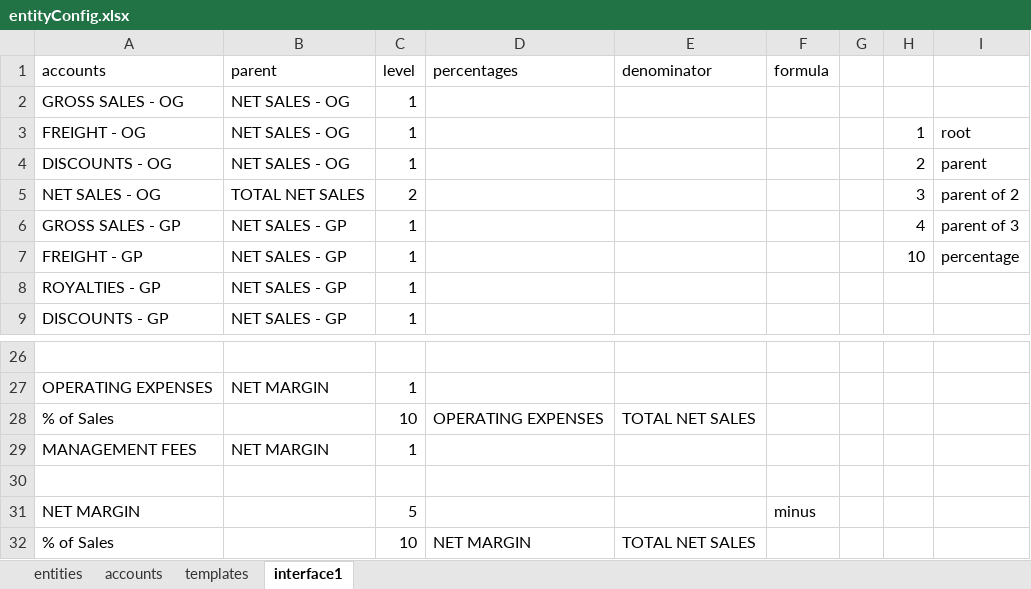
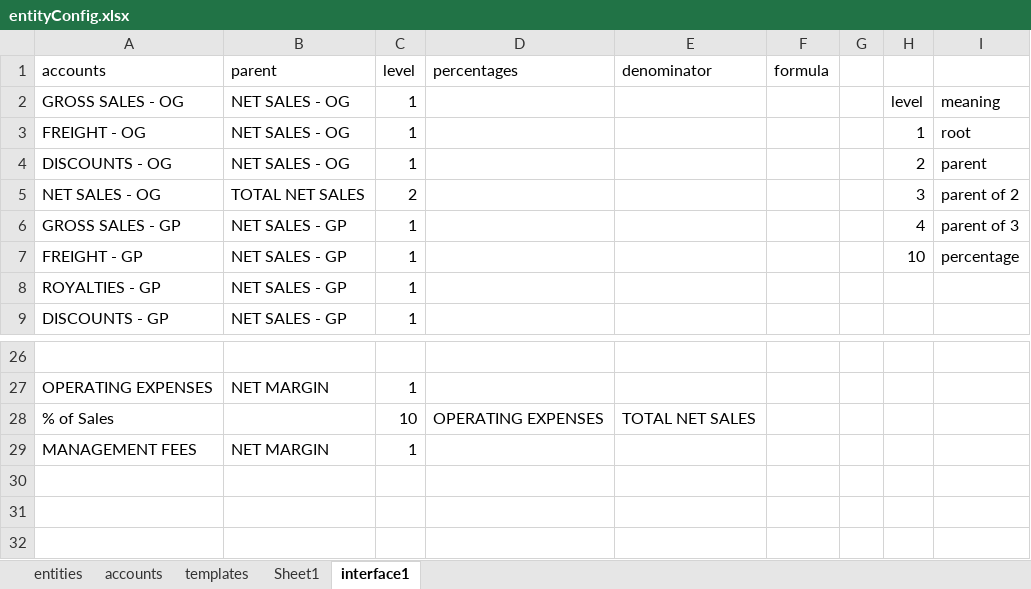
Before and after one commit to pengdannywang/JanePython, an Excel workbook: src/source/entityConfig.xlsx, sheet interface1, drawn as a sheet; only a part is shown, gaps mark what is left out; values as stored, in another font and other column widths than the file's, no borders; charts and pictures not drawn; the diff names each change by its address in the sheet, - before the commit and + after, or states it on an @@ line.

```diff
--- a/src/source/entityConfig.xlsx (sheet interface1)
+++ b/src/source/entityConfig.xlsx (sheet interface1)
+sheet tab: Sheet1
-H2: (empty)
+H2: level
-I2: (empty)
+I2: meaning
-row 30: (empty)
-row 31: NET MARGIN |  | 5 |  |  | minus
-row 32: % of Sales |  | 10 | NET MARGIN | TOTAL NET SALES
```
Also changed, not shown: sheet templates, sheet accounts, sheet entities, charts or pictures, 3 other files.
